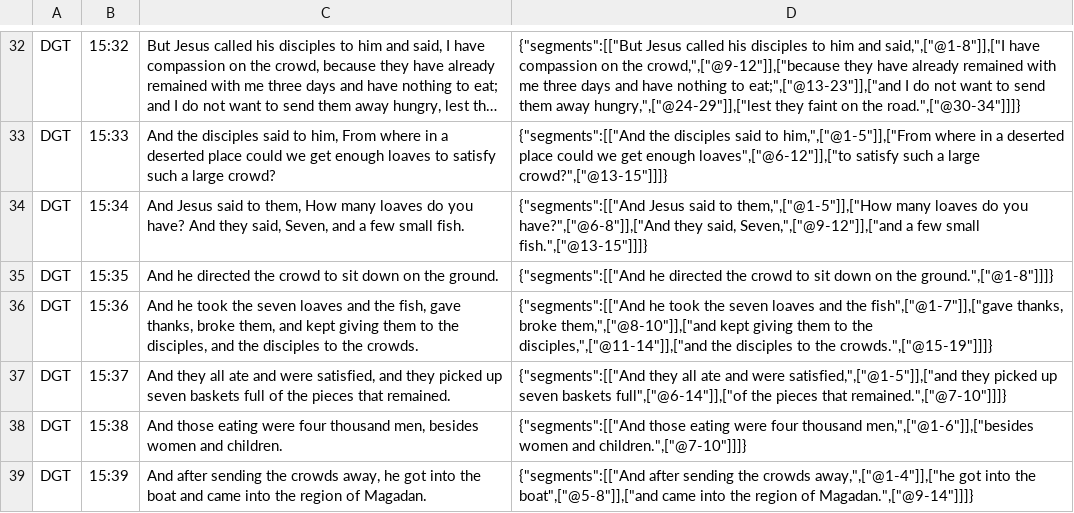
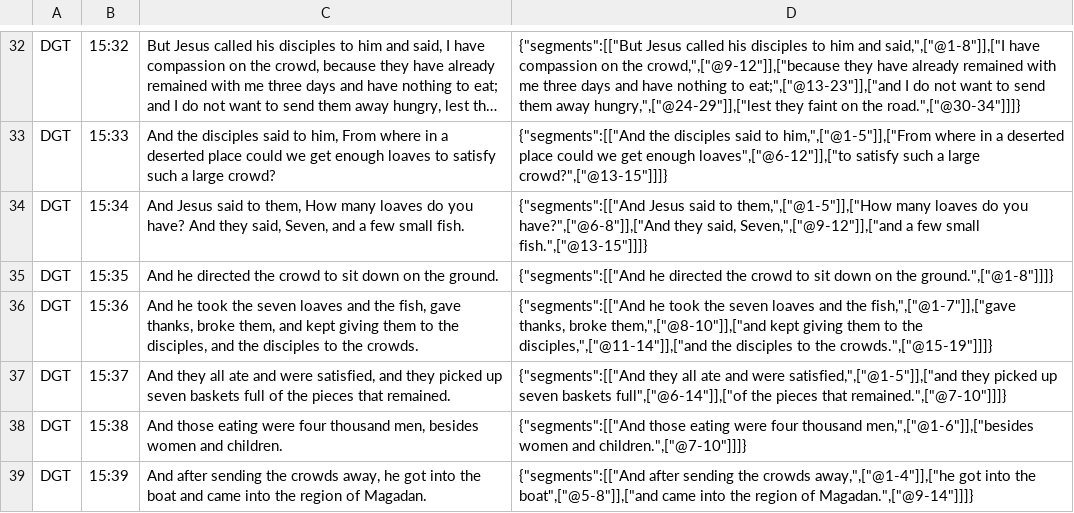
Before and after one commit to darethehair/DGTBible, a TSV file: data/authoring/matthew-15-dgt.tsv, drawn as a sheet; only a part is shown, gaps mark what is left out; long unchanged cells end in ….

Commit message:
Fix Matthew authored segment token boundaries

```diff
--- a/data/authoring/matthew-15-dgt.tsv
+++ b/data/authoring/matthew-15-dgt.tsv
@@ -35,3 +35,3 @@ DGT	15:34	And Jesus said to them, How many loaves do you have? And they said, Se
 DGT	15:35	And he directed the crowd to sit down on the ground.	{"segments":[["And he directed the crowd to sit down on the ground.",["@1-8"]]]}
-DGT	15:36	And he took the seven loaves and the fish, gave thanks, broke them, and kept giving them to the disciples, and the disciples to the crowds.	{"segments":[["And he took the seven loaves and the fish",["@1-7"]],["gave thanks, broke them,",["@8-10"]],["and kept giving them to the disciples,",["@11-14"]],["and the disciples to the crowds.",["@15-19"]]]}
+DGT	15:36	And he took the seven loaves and the fish, gave thanks, broke them, and kept giving them to the disciples, and the disciples to the crowds.	{"segments":[["And he took the seven loaves and the fish,",["@1-7"]],["gave thanks, broke them,",["@8-10"]],["and kept giving them to the disciples,",["@11-14"]],["and the disciples to the crowds.",["@15-19"]]]}
 DGT	15:37	And they all ate and were satisfied, and they picked up seven baskets full of the pieces that remained.	{"segments":[["And they all ate and were satisfied,",["@1-5"]],["and they picked up seven baskets full",["@6-14"]],["of the pieces that remained.",["@7-10"]]]}
```
